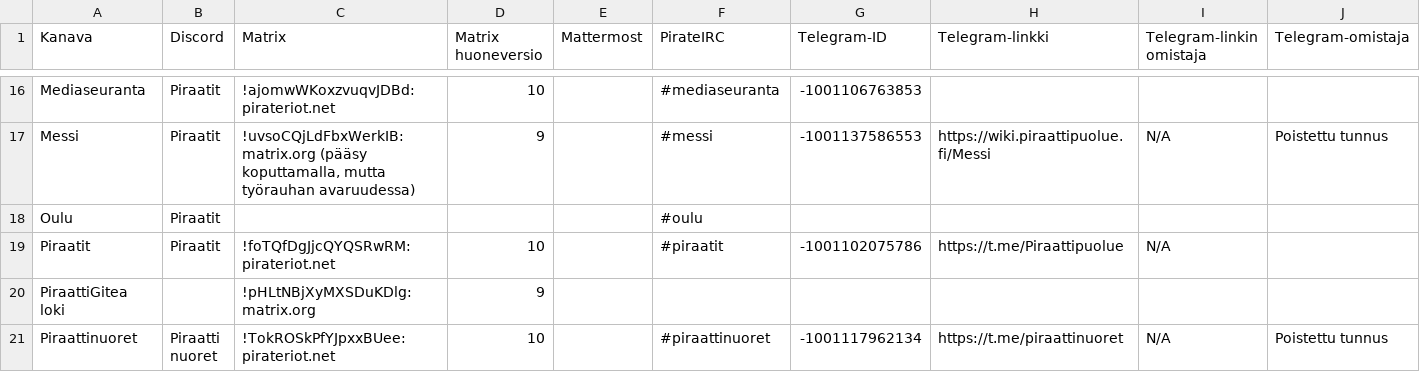
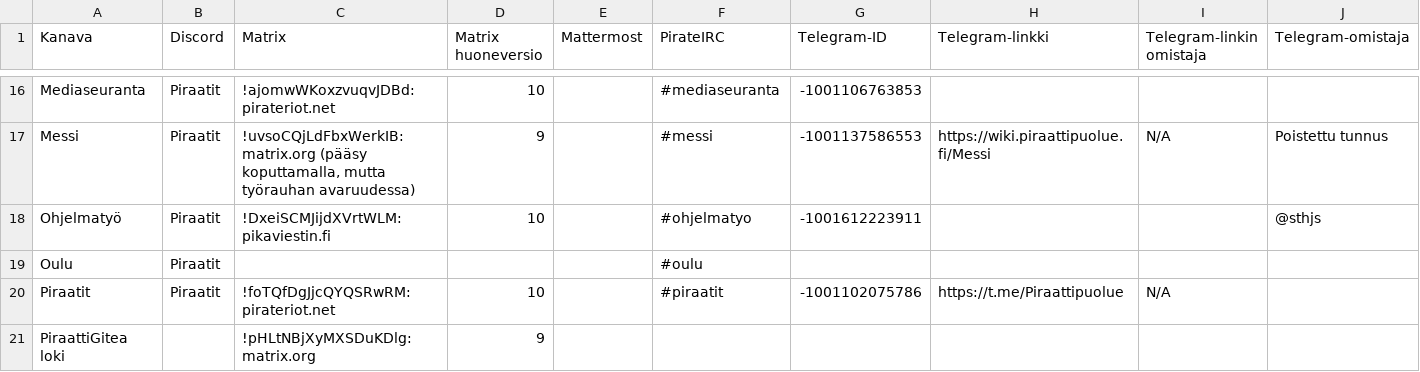
Before and after one commit to piraattipuolue/Pikaviestimet, a CSV file: kanavat.csv, drawn as a sheet; only a part is shown, gaps mark what is left out; the shorter side is filled out with more unchanged rows.

Commit message:
kanavat.csv: add #ohjelmatyo

```diff
--- a/kanavat.csv
+++ b/kanavat.csv
@@ -17,2 +17,3 @@ Mediaseuranta,Piraatit,!ajomwWKoxzvuqvJDBd:pirateriot.net,10,,#mediaseuranta,-10
 Messi,Piraatit,"!uvsoCQjLdFbxWerkIB:matrix.org (pääsy koputtamalla, mutta työrauhan avaruudessa)",9,,#messi,-1001137586553,https://wiki.piraattipuolue.fi/Messi,N/A,Poistettu tunnus
+Ohjelmatyö,Piraatit,!DxeiSCMJijdXVrtWLM:pikaviestin.fi,10,,#ohjelmatyo,-1001612223911,,,@sthjs
 Oulu,Piraatit,,,,#oulu,,,,
```
